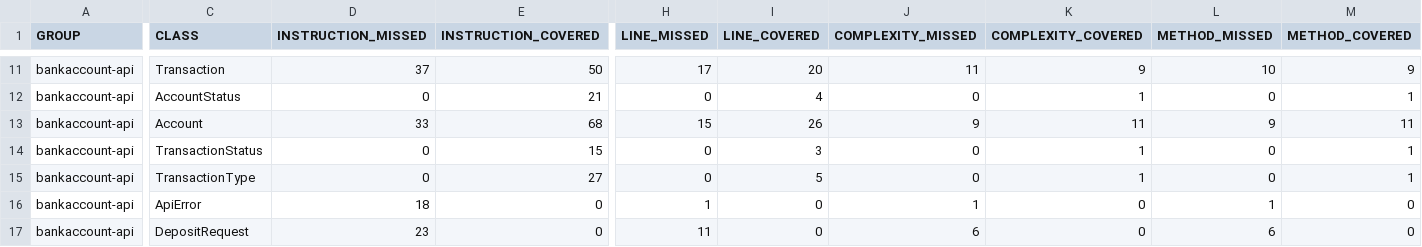
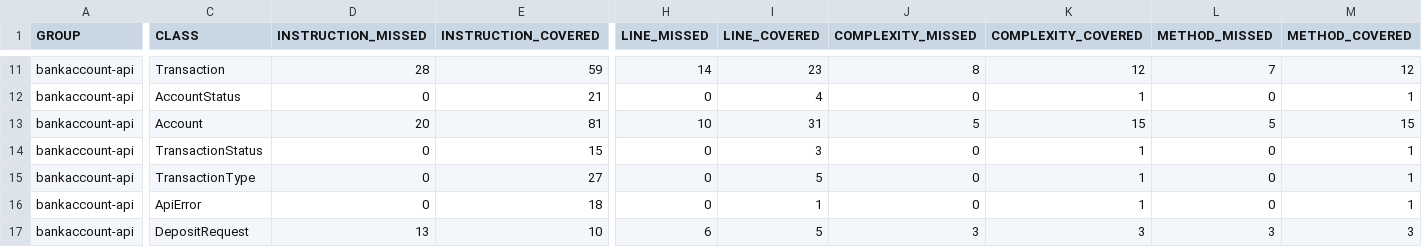
Before and after one commit to Oruc74/bil002-bankaccount, a CSV file: docs/kapsama/jacoco.csv, drawn as a sheet; only a part is shown, gaps mark what is left out; the diff covers the shown part only; the diff names each change by its address in the sheet, - before the commit and + after, or states it on an @@ line.

```diff
--- a/docs/kapsama/jacoco.csv
+++ b/docs/kapsama/jacoco.csv
-D11 (INSTRUCTION_MISSED): 37
+D11 (INSTRUCTION_MISSED): 28
-E11 (INSTRUCTION_COVERED): 50
+E11 (INSTRUCTION_COVERED): 59
-H11 (LINE_MISSED): 17
+H11 (LINE_MISSED): 14
-I11 (LINE_COVERED): 20
+I11 (LINE_COVERED): 23
-J11 (COMPLEXITY_MISSED): 11
+J11 (COMPLEXITY_MISSED): 8
-K11 (COMPLEXITY_COVERED): 9
+K11 (COMPLEXITY_COVERED): 12
-L11 (METHOD_MISSED): 10
+L11 (METHOD_MISSED): 7
-M11 (METHOD_COVERED): 9
+M11 (METHOD_COVERED): 12
-D13 (INSTRUCTION_MISSED): 33
+D13 (INSTRUCTION_MISSED): 20
-E13 (INSTRUCTION_COVERED): 68
+E13 (INSTRUCTION_COVERED): 81
-H13 (LINE_MISSED): 15
+H13 (LINE_MISSED): 10
-I13 (LINE_COVERED): 26
+I13 (LINE_COVERED): 31
-J13 (COMPLEXITY_MISSED): 9
+J13 (COMPLEXITY_MISSED): 5
-K13 (COMPLEXITY_COVERED): 11
+K13 (COMPLEXITY_COVERED): 15
-L13 (METHOD_MISSED): 9
+L13 (METHOD_MISSED): 5
-M13 (METHOD_COVERED): 11
+M13 (METHOD_COVERED): 15
-D16 (INSTRUCTION_MISSED): 18
+D16 (INSTRUCTION_MISSED): 0
-E16 (INSTRUCTION_COVERED): 0
+E16 (INSTRUCTION_COVERED): 18
-H16 (LINE_MISSED): 1
+H16 (LINE_MISSED): 0
-I16 (LINE_COVERED): 0
+I16 (LINE_COVERED): 1
-J16 (COMPLEXITY_MISSED): 1
+J16 (COMPLEXITY_MISSED): 0
-K16 (COMPLEXITY_COVERED): 0
+K16 (COMPLEXITY_COVERED): 1
-L16 (METHOD_MISSED): 1
+L16 (METHOD_MISSED): 0
-M16 (METHOD_COVERED): 0
+M16 (METHOD_COVERED): 1
-D17 (INSTRUCTION_MISSED): 23
+D17 (INSTRUCTION_MISSED): 13
-E17 (INSTRUCTION_COVERED): 0
+E17 (INSTRUCTION_COVERED): 10
-H17 (LINE_MISSED): 11
+H17 (LINE_MISSED): 6
-I17 (LINE_COVERED): 0
+I17 (LINE_COVERED): 5
-J17 (COMPLEXITY_MISSED): 6
+J17 (COMPLEXITY_MISSED): 3
-K17 (COMPLEXITY_COVERED): 0
+K17 (COMPLEXITY_COVERED): 3
-L17 (METHOD_MISSED): 6
+L17 (METHOD_MISSED): 3
-M17 (METHOD_COVERED): 0
+M17 (METHOD_COVERED): 3
```
Also changed, not shown: 55 edited cells elsewhere in this file, 2 other files.
